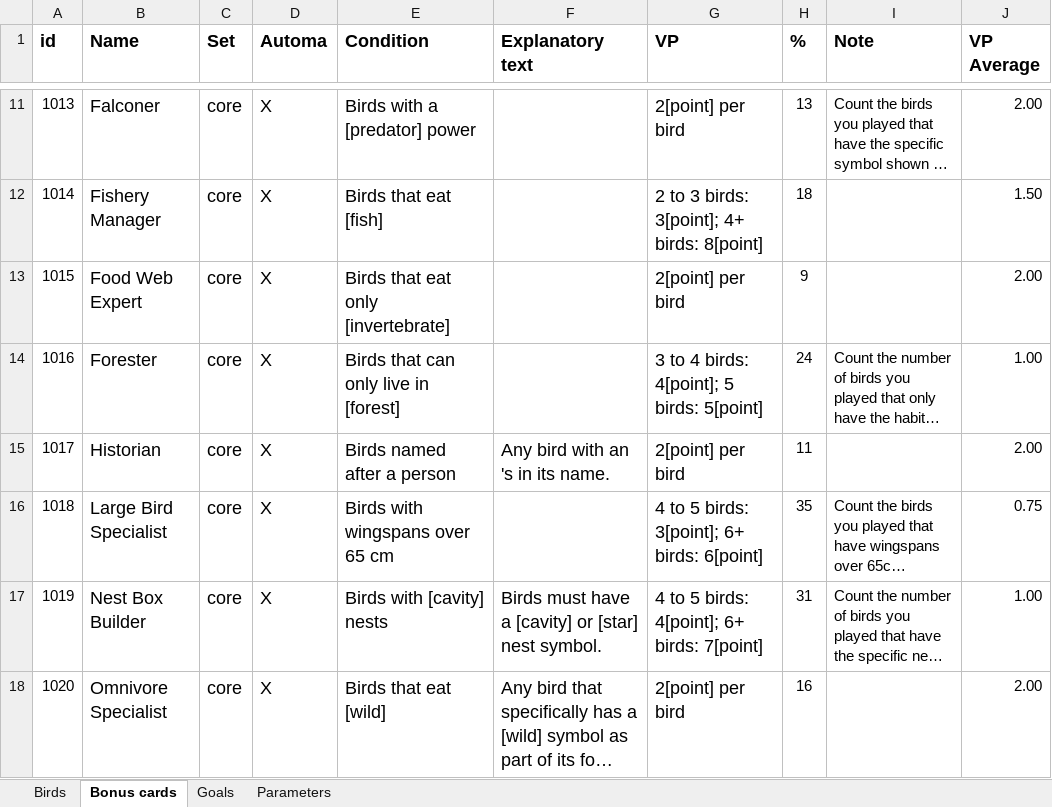
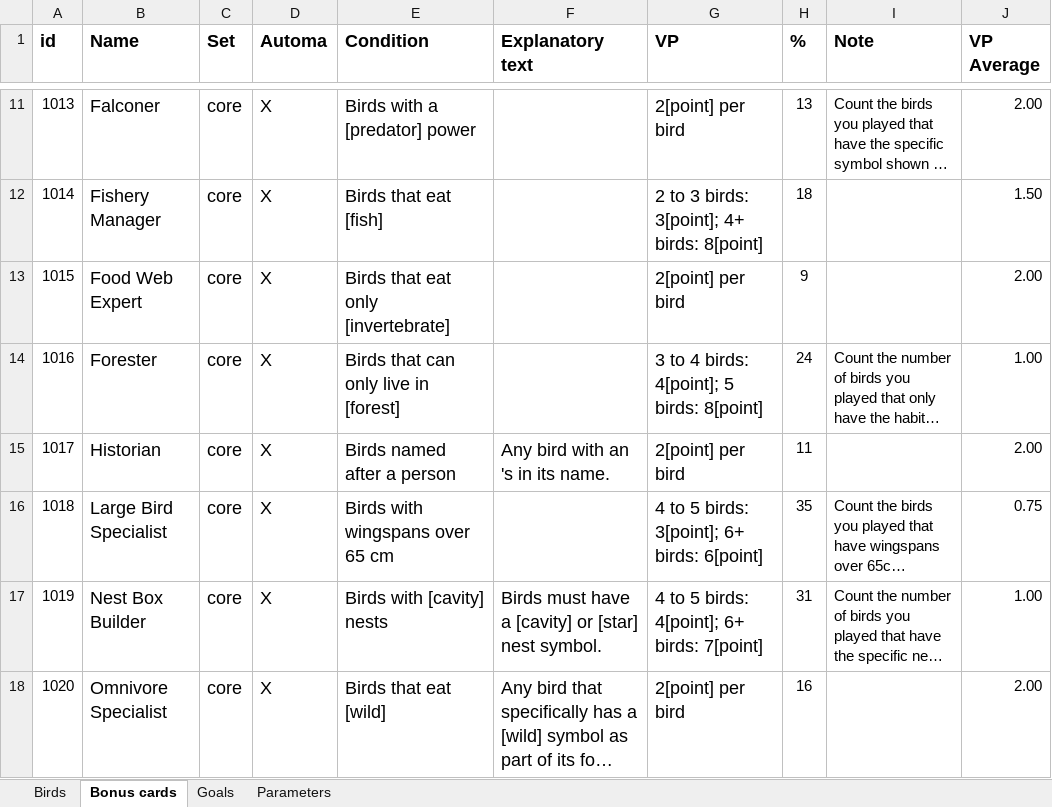
Before and after one commit to navarog/wingsearch, an Excel workbook: scripts/wingspan-bonuscard-list.xlsx, sheet Bonus cards, drawn as a sheet; only a part is shown, gaps mark what is left out; long unchanged cells end in …; values as stored, in another font and other column widths than the file's, no borders; charts and pictures not drawn; the diff names each change by its address in the sheet, - before the commit and + after, or states it on an @@ line.

Commit message:
fixes score on Forester bonus card (#106)
* fixes score on Forester bonus card

closes #97

* update excel files

```diff
--- a/scripts/wingspan-bonuscard-list.xlsx (sheet Bonus cards)
+++ b/scripts/wingspan-bonuscard-list.xlsx (sheet Bonus cards)
-G14 (VP): 3 to 4 birds: 4[point]; 5 birds: 5[point]
+G14 (VP): 3 to 4 birds: 4[point]; 5 birds: 8[point]
```
Also changed, not shown: sheet Parameters, charts or pictures, scripts/wingspan-note-list.xlsx, 1 other file.
